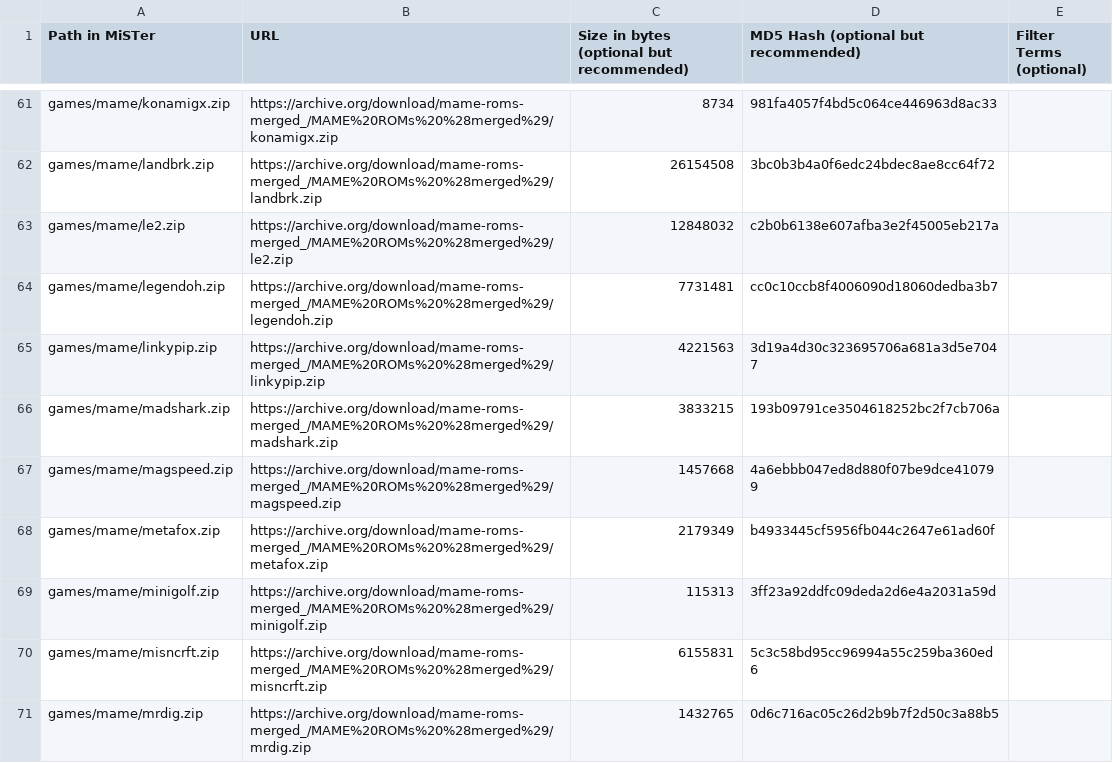
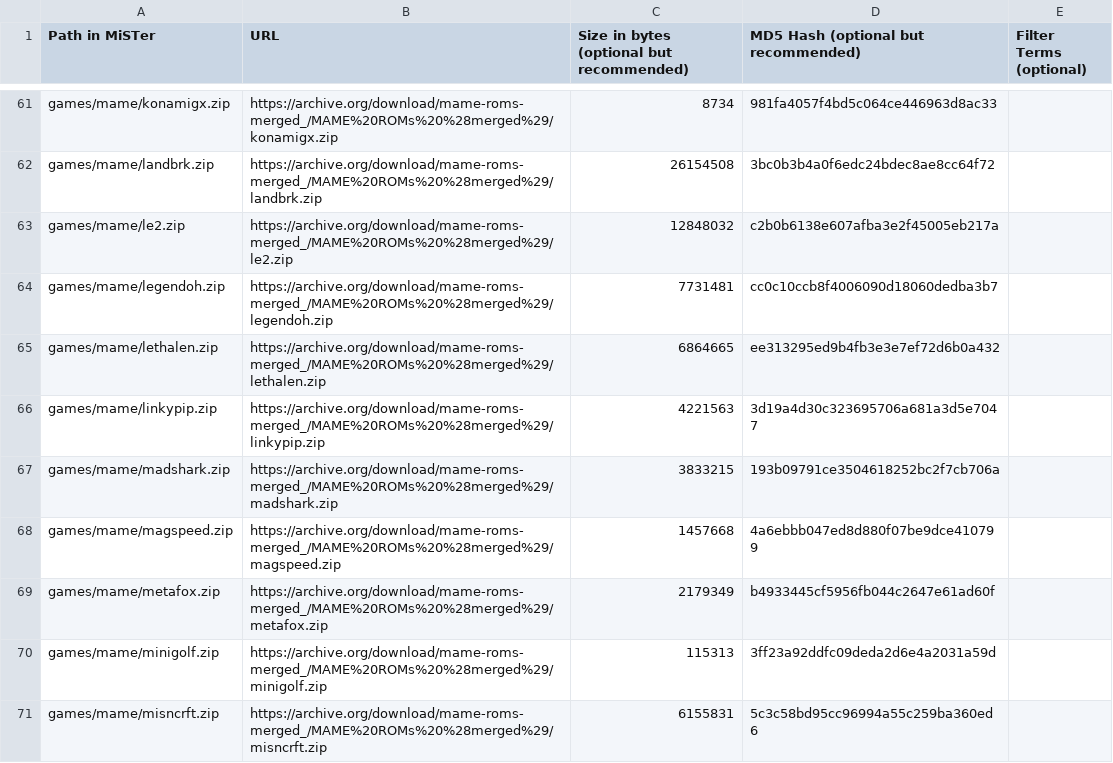
Before and after one commit to ppriest/MiSTer_ppriest, a CSV file: external_files.csv, drawn as a sheet; only a part is shown, gaps mark what is left out; the shorter side is filled out with more unchanged rows.

```diff
--- a/external_files.csv
+++ b/external_files.csv
@@ -64,2 +64,3 @@ games/mame/le2.zip,https://archive.org/download/mame-roms-merged_/MAME%20ROMs%20
 games/mame/legendoh.zip,https://archive.org/download/mame-roms-merged_/MAME%20ROMs%20%28merged%29/legendoh.zip,7731481,cc0c10ccb8f4006090d18060dedba3b7,
+games/mame/lethalen.zip,https://archive.org/download/mame-roms-merged_/MAME%20ROMs%20%28merged%29/lethalen.zip,6864665,ee313295ed9b4fb3e3e7ef72d6b0a432,
 games/mame/linkypip.zip,https://archive.org/download/mame-roms-merged_/MAME%20ROMs%20%28merged%29/linkypip.zip,4221563,3d19a4d30c323695706a681a3d5e7047,
```
Also changed, not shown: 6 other files.
